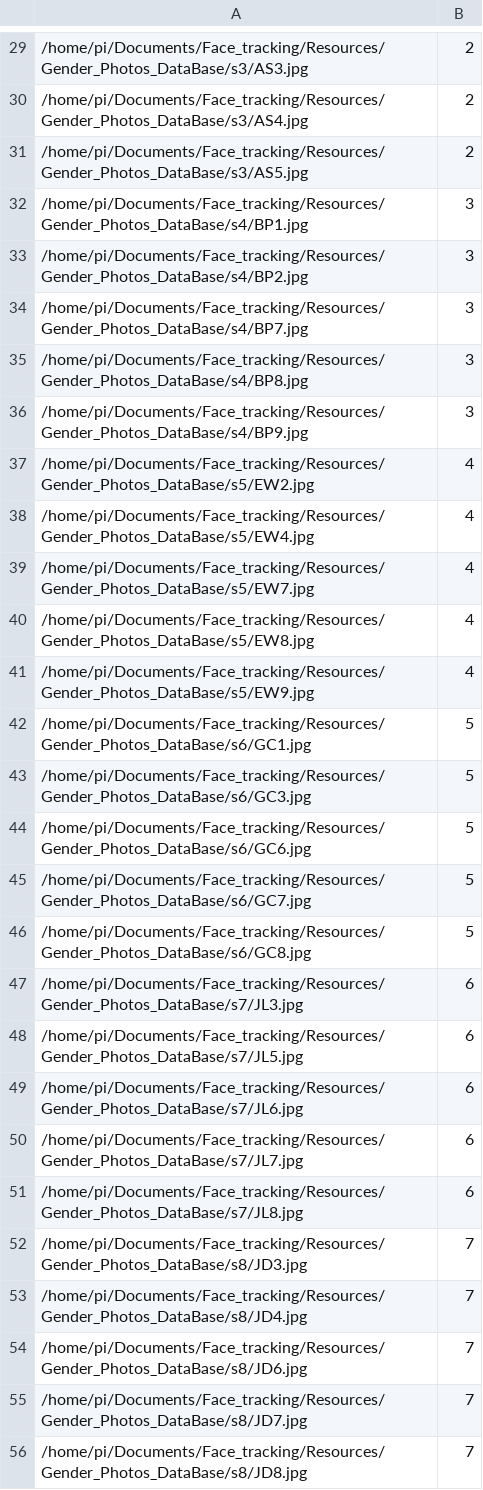
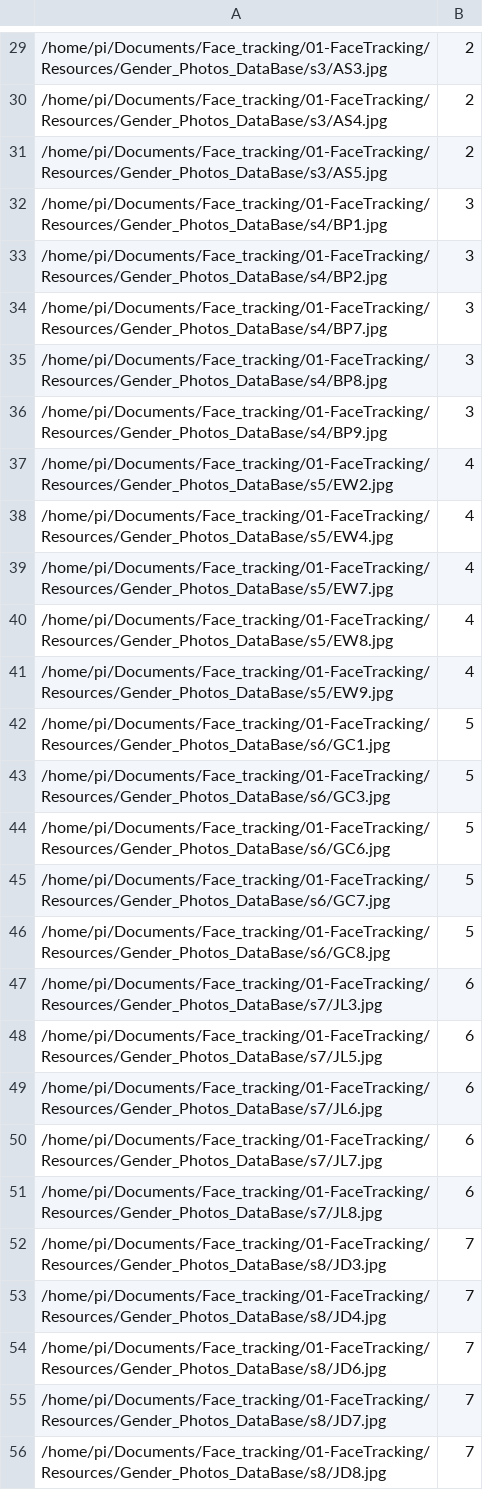
Before and after one commit to maximofn/Open-Wall-e, a CSV file: Raspberry/Codigo/Vision/Face_tracking_Raspberry/01-FaceTracking/Resources/faces.csv, drawn as a sheet; only a part is shown, gaps mark what is left out; the diff covers the shown part only.

Commit message:
Se arreglan fallos en el programa FaceTracking

```diff
--- a/Raspberry/Codigo/Vision/Face_tracking_Raspberry/01-FaceTracking/Resources/faces.csv
+++ b/Raspberry/Codigo/Vision/Face_tracking_Raspberry/01-FaceTracking/Resources/faces.csv
@@ -29,28 +29,28 @@
-/home/pi/Documents/Face_tracking/Resources/Gender_Photos_DataBase/s3/AS3.jpg;2
-/home/pi/Documents/Face_tracking/Resources/Gender_Photos_DataBase/s3/AS4.jpg;2
-/home/pi/Documents/Face_tracking/Resources/Gender_Photos_DataBase/s3/AS5.jpg;2
-/home/pi/Documents/Face_tracking/Resources/Gender_Photos_DataBase/s4/BP1.jpg;3
-/home/pi/Documents/Face_tracking/Resources/Gender_Photos_DataBase/s4/BP2.jpg;3
-/home/pi/Documents/Face_tracking/Resources/Gender_Photos_DataBase/s4/BP7.jpg;3
-/home/pi/Documents/Face_tracking/Resources/Gender_Photos_DataBase/s4/BP8.jpg;3
-/home/pi/Documents/Face_tracking/Resources/Gender_Photos_DataBase/s4/BP9.jpg;3
-/home/pi/Documents/Face_tracking/Resources/Gender_Photos_DataBase/s5/EW2.jpg;4
-/home/pi/Documents/Face_tracking/Resources/Gender_Photos_DataBase/s5/EW4.jpg;4
-/home/pi/Documents/Face_tracking/Resources/Gender_Photos_DataBase/s5/EW7.jpg;4
-/home/pi/Documents/Face_tracking/Resources/Gender_Photos_DataBase/s5/EW8.jpg;4
-/home/pi/Documents/Face_tracking/Resources/Gender_Photos_DataBase/s5/EW9.jpg;4
-/home/pi/Documents/Face_tracking/Resources/Gender_Photos_DataBase/s6/GC1.jpg;5
-/home/pi/Documents/Face_tracking/Resources/Gender_Photos_DataBase/s6/GC3.jpg;5
-/home/pi/Documents/Face_tracking/Resources/Gender_Photos_DataBase/s6/GC6.jpg;5
-/home/pi/Documents/Face_tracking/Resources/Gender_Photos_DataBase/s6/GC7.jpg;5
-/home/pi/Documents/Face_tracking/Resources/Gender_Photos_DataBase/s6/GC8.jpg;5
-/home/pi/Documents/Face_tracking/Resources/Gender_Photos_DataBase/s7/JL3.jpg;6
-/home/pi/Documents/Face_tracking/Resources/Gender_Photos_DataBase/s7/JL5.jpg;6
-/home/pi/Documents/Face_tracking/Resources/Gender_Photos_DataBase/s7/JL6.jpg;6
-/home/pi/Documents/Face_tracking/Resources/Gender_Photos_DataBase/s7/JL7.jpg;6
-/home/pi/Documents/Face_tracking/Resources/Gender_Photos_DataBase/s7/JL8.jpg;6
-/home/pi/Documents/Face_tracking/Resources/Gender_Photos_DataBase/s8/JD3.jpg;7
-/home/pi/Documents/Face_tracking/Resources/Gender_Photos_DataBase/s8/JD4.jpg;7
-/home/pi/Documents/Face_tracking/Resources/Gender_Photos_DataBase/s8/JD6.jpg;7
-/home/pi/Documents/Face_tracking/Resources/Gender_Photos_DataBase/s8/JD7.jpg;7
-/home/pi/Documents/Face_tracking/Resources/Gender_Photos_DataBase/s8/JD8.jpg;7
+/home/pi/Documents/Face_tracking/01-FaceTracking/Resources/Gender_Photos_DataBase/s3/AS3.jpg;2
+/home/pi/Documents/Face_tracking/01-FaceTracking/Resources/Gender_Photos_DataBase/s3/AS4.jpg;2
+/home/pi/Documents/Face_tracking/01-FaceTracking/Resources/Gender_Photos_DataBase/s3/AS5.jpg;2
+/home/pi/Documents/Face_tracking/01-FaceTracking/Resources/Gender_Photos_DataBase/s4/BP1.jpg;3
+/home/pi/Documents/Face_tracking/01-FaceTracking/Resources/Gender_Photos_DataBase/s4/BP2.jpg;3
+/home/pi/Documents/Face_tracking/01-FaceTracking/Resources/Gender_Photos_DataBase/s4/BP7.jpg;3
+/home/pi/Documents/Face_tracking/01-FaceTracking/Resources/Gender_Photos_DataBase/s4/BP8.jpg;3
+/home/pi/Documents/Face_tracking/01-FaceTracking/Resources/Gender_Photos_DataBase/s4/BP9.jpg;3
+/home/pi/Documents/Face_tracking/01-FaceTracking/Resources/Gender_Photos_DataBase/s5/EW2.jpg;4
+/home/pi/Documents/Face_tracking/01-FaceTracking/Resources/Gender_Photos_DataBase/s5/EW4.jpg;4
+/home/pi/Documents/Face_tracking/01-FaceTracking/Resources/Gender_Photos_DataBase/s5/EW7.jpg;4
+/home/pi/Documents/Face_tracking/01-FaceTracking/Resources/Gender_Photos_DataBase/s5/EW8.jpg;4
+/home/pi/Documents/Face_tracking/01-FaceTracking/Resources/Gender_Photos_DataBase/s5/EW9.jpg;4
+/home/pi/Documents/Face_tracking/01-FaceTracking/Resources/Gender_Photos_DataBase/s6/GC1.jpg;5
+/home/pi/Documents/Face_tracking/01-FaceTracking/Resources/Gender_Photos_DataBase/s6/GC3.jpg;5
+/home/pi/Documents/Face_tracking/01-FaceTracking/Resources/Gender_Photos_DataBase/s6/GC6.jpg;5
+/home/pi/Documents/Face_tracking/01-FaceTracking/Resources/Gender_Photos_DataBase/s6/GC7.jpg;5
+/home/pi/Documents/Face_tracking/01-FaceTracking/Resources/Gender_Photos_DataBase/s6/GC8.jpg;5
+/home/pi/Documents/Face_tracking/01-FaceTracking/Resources/Gender_Photos_DataBase/s7/JL3.jpg;6
+/home/pi/Documents/Face_tracking/01-FaceTracking/Resources/Gender_Photos_DataBase/s7/JL5.jpg;6
+/home/pi/Documents/Face_tracking/01-FaceTracking/Resources/Gender_Photos_DataBase/s7/JL6.jpg;6
+/home/pi/Documents/Face_tracking/01-FaceTracking/Resources/Gender_Photos_DataBase/s7/JL7.jpg;6
+/home/pi/Documents/Face_tracking/01-FaceTracking/Resources/Gender_Photos_DataBase/s7/JL8.jpg;6
+/home/pi/Documents/Face_tracking/01-FaceTracking/Resources/Gender_Photos_DataBase/s8/JD3.jpg;7
+/home/pi/Documents/Face_tracking/01-FaceTracking/Resources/Gender_Photos_DataBase/s8/JD4.jpg;7
+/home/pi/Documents/Face_tracking/01-FaceTracking/Resources/Gender_Photos_DataBase/s8/JD6.jpg;7
+/home/pi/Documents/Face_tracking/01-FaceTracking/Resources/Gender_Photos_DataBase/s8/JD7.jpg;7
+/home/pi/Documents/Face_tracking/01-FaceTracking/Resources/Gender_Photos_DataBase/s8/JD8.jpg;7
```
Also changed, not shown: 72 edited cells elsewhere in this file, 9 other files.
